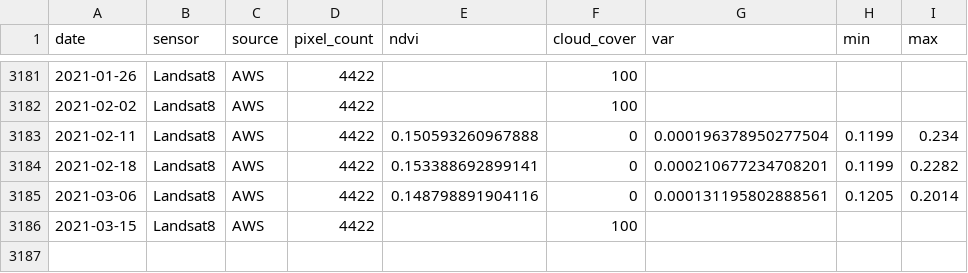
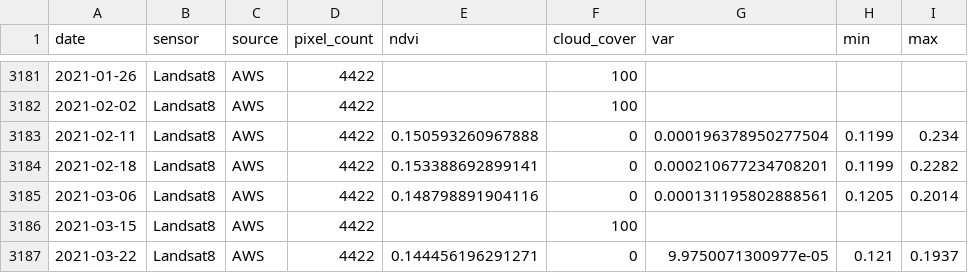
Before and after one commit to weecology/PortalData, a CSV file: NDVI/ndvi.csv, drawn as a sheet; only a part is shown, gaps mark what is left out.

```diff
--- a/NDVI/ndvi.csv
+++ b/NDVI/ndvi.csv
@@ -3186 +3186,2 @@
 2021-03-15,"Landsat8","AWS",4422,,100,,,
+2021-03-22,"Landsat8","AWS",4422,0.144456196291271,0,9.9750071300977e-05,0.121,0.1937
```
Also changed, not shown: Weather/Sansimon_regional_weather.csv, 3 other files.
